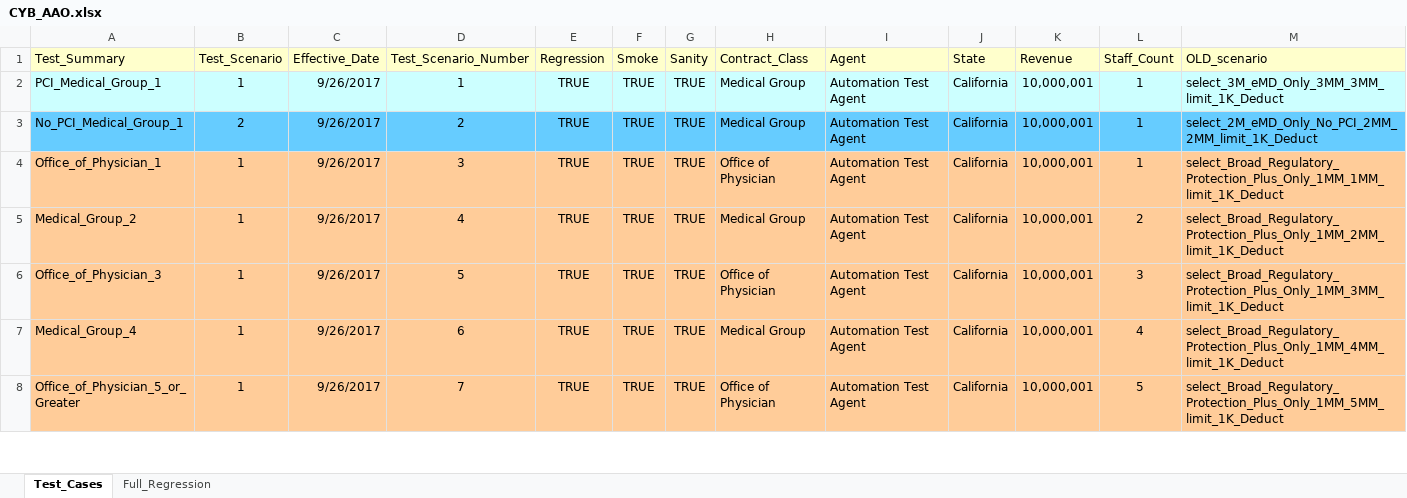
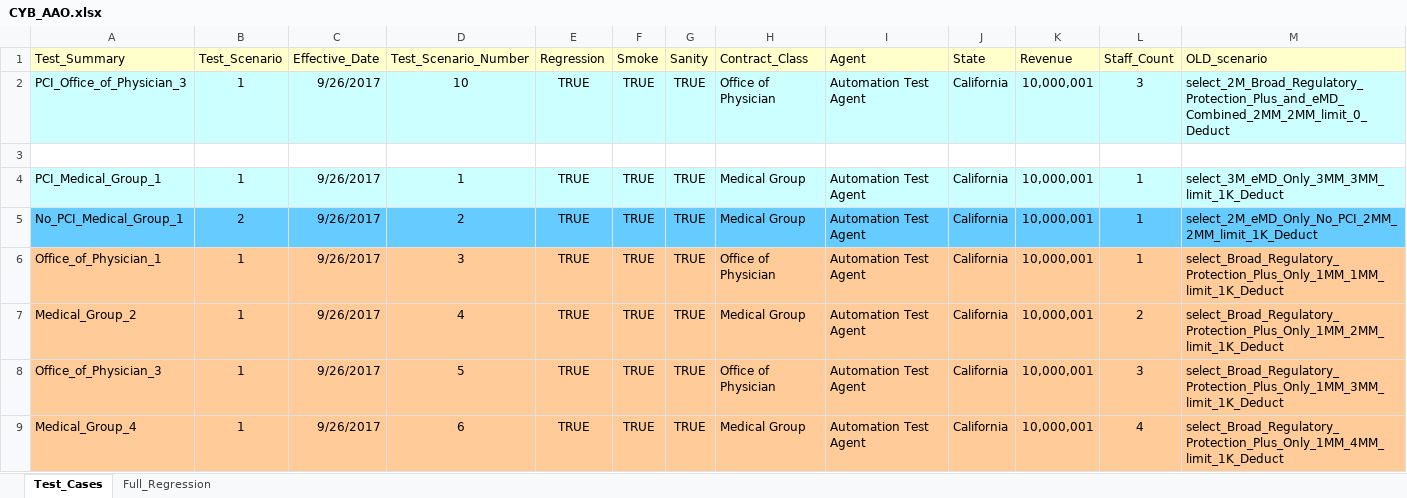
Before and after one commit to kenito2050/Python-Page-Object-Framework-Example, an Excel workbook: utilities/Excel_Sheets/Products/CYB_AAO.xlsx, sheet Test_Cases, drawn as a sheet; only a part is shown; the shorter side is filled out with more unchanged rows; values as stored, in another font and other column widths than the file's, no borders; rows hold the shown columns only; the diff names each change by its address in the sheet, - before the commit and + after, or states it on an @@ line.

```diff
--- a/utilities/Excel_Sheets/Products/CYB_AAO.xlsx (sheet Test_Cases)
+++ b/utilities/Excel_Sheets/Products/CYB_AAO.xlsx (sheet Test_Cases)
+row 2: PCI_Office_of_Physician_3 | 1 | 9/26/2017 | 10 | TRUE | TRUE | TRUE | Office of Physician | Automation Test Agent | California | 10,000,001 | 3 | select_2M_Broad_Regulatory_Protection_Plus_and_eMD_Combined_2MM_2MM_limit_0_Deduct
+row 3: (empty)
```
Also changed, not shown: utilities/Excel_Sheets/Products/CYB_OMIC.xlsx, 27 other files.
